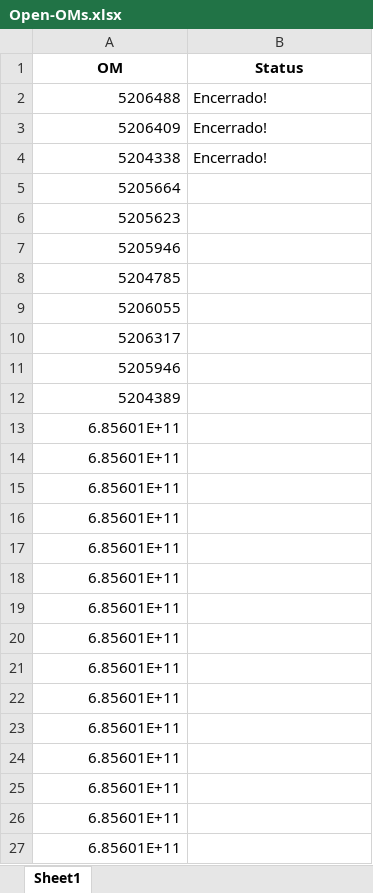
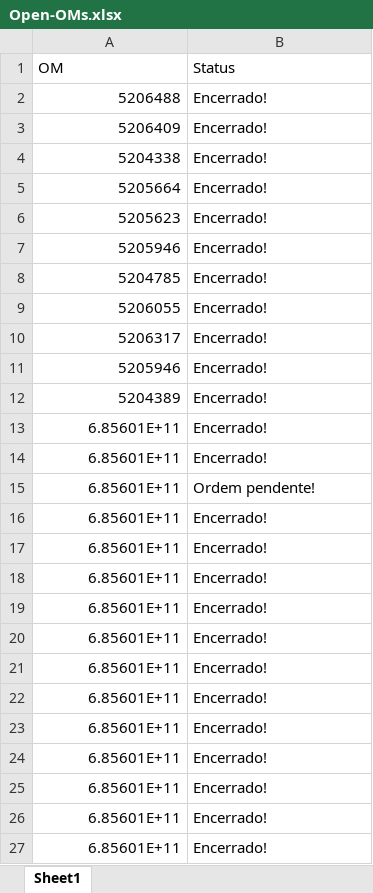
Before and after one commit to JoviOakz/PyAutomateSAP, an Excel workbook: 98 - Excels/Open-OMs.xlsx, sheet Sheet1, drawn as a sheet; values as stored, in another font and other column widths than the file's, no borders; the diff names each change by its address in the sheet, - before the commit and + after, or states it on an @@ line.

Commit message:
used: finish OM bot

```diff
--- a/98 - Excels/Open-OMs.xlsx (sheet Sheet1)
+++ b/98 - Excels/Open-OMs.xlsx (sheet Sheet1)
@@ A1:B1 bold: on → off, alignment: center → left @@
-B5:B14 (Status): (empty)
+B5:B14 (Status): Encerrado!
-B15 (Status): (empty)
+B15 (Status): Ordem pendente!
-B16:B27 (Status): (empty)
+B16:B27 (Status): Encerrado!
```
